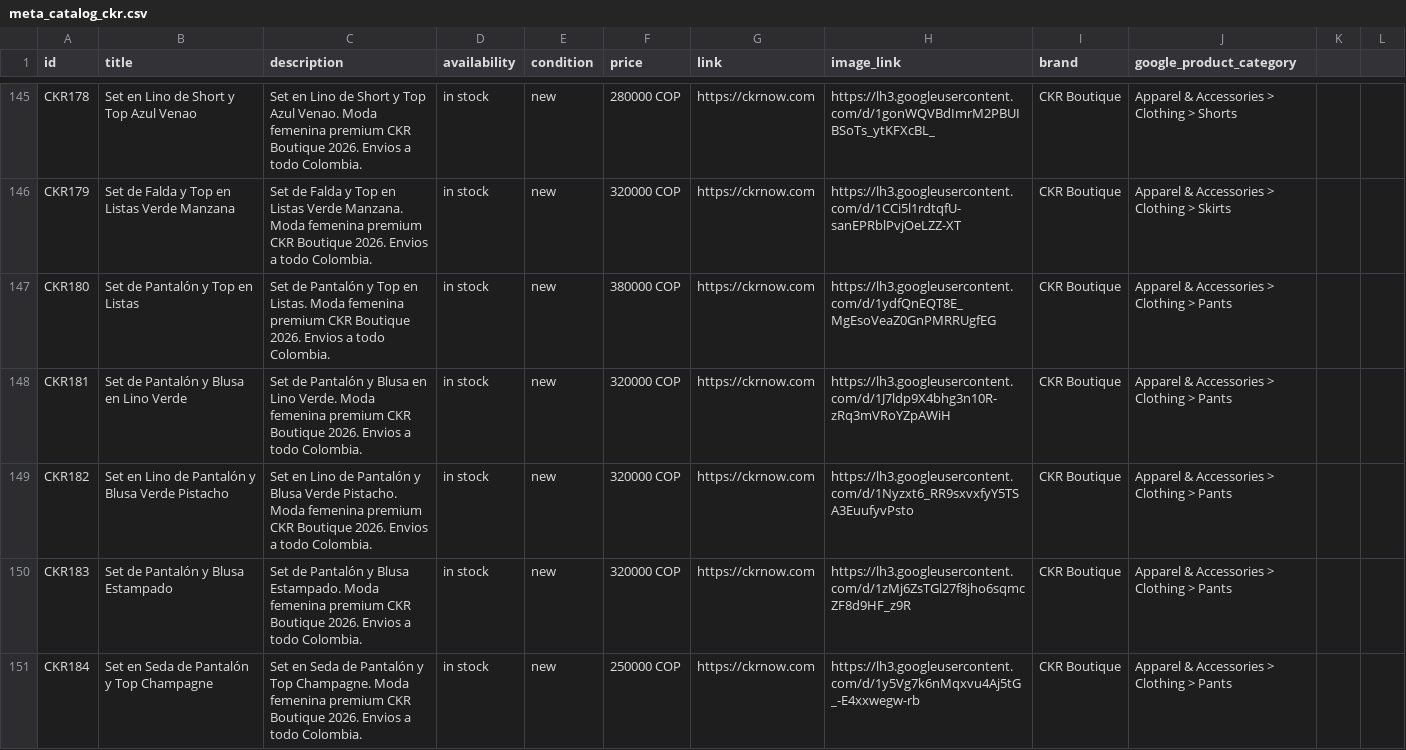
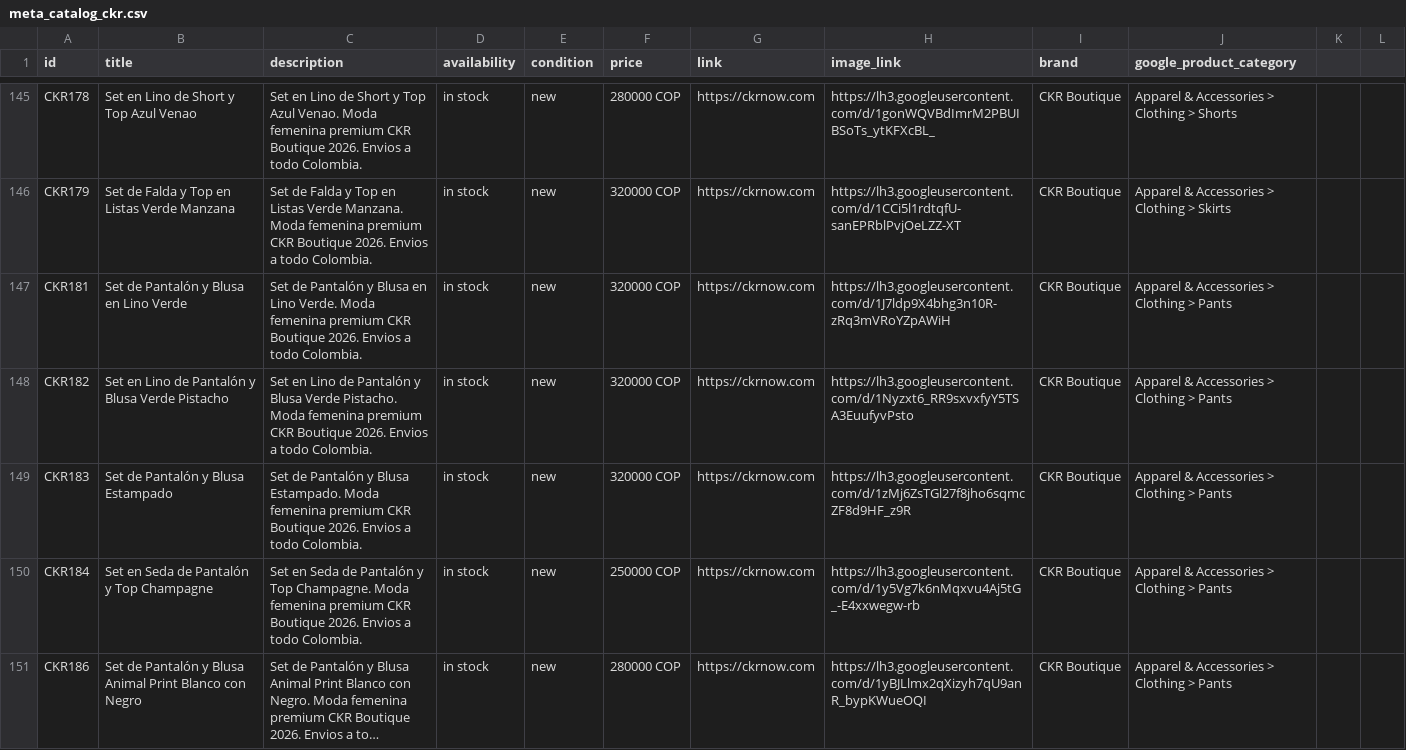
Before and after one commit to alvapas75-afk/ckrnow-website, a CSV file: meta_catalog_ckr.csv, drawn as a sheet; only a part is shown, gaps mark what is left out; the shorter side is filled out with more unchanged rows; long unchanged cells end in …; the diff covers the shown part only.

```diff
--- a/meta_catalog_ckr.csv
+++ b/meta_catalog_ckr.csv
@@ -146,3 +146,2 @@ CKR178,Set en Lino de Short y Top Azul Venao,Set en Lino de Short y Top Azul Ven
 CKR179,Set de Falda y Top en Listas Verde Manzana,Set de Falda y Top en Listas Verde Manzana. Moda femenina premium CKR Boutique 2026. Envios a todo Colombia.,in stock,new,320000 COP,https://ckrnow.com,https://lh3.googleusercontent.com/d/1CCi5l1rdtqfU-sanEPRblPvjOeLZZ-XT,CKR Boutique,Apparel & Accessories > Clothing > Skirts
-CKR180,Set de Pantalón y Top en Listas,Set de Pantalón y Top en Listas. Moda femenina premium CKR Boutique 2026. Envios a todo Colombia.,in stock,new,380000 COP,https://ckrnow.com,https://lh3.googleusercontent.com/d/1ydfQnEQT8E_MgEsoVeaZ0GnPMRRUgfEG,CKR Boutique,Apparel & Accessories > Clothing > Pants
 CKR181,Set de Pantalón y Blusa en Lino Verde,Set de Pantalón y Blusa en Lino Verde. Moda femenina premium CKR Boutique 2026. Envios a todo Colombia.,in stock,new,320000 COP,https://ckrnow.com,https://lh3.googleusercontent.com/d/1J7ldp9X4bhg3n10R-zRq3mVRoYZpAWiH,CKR Boutique,Apparel & Accessories > Clothing > Pants
```
Also changed, not shown: 2 removed rows elsewhere in this file, 2 other files.
